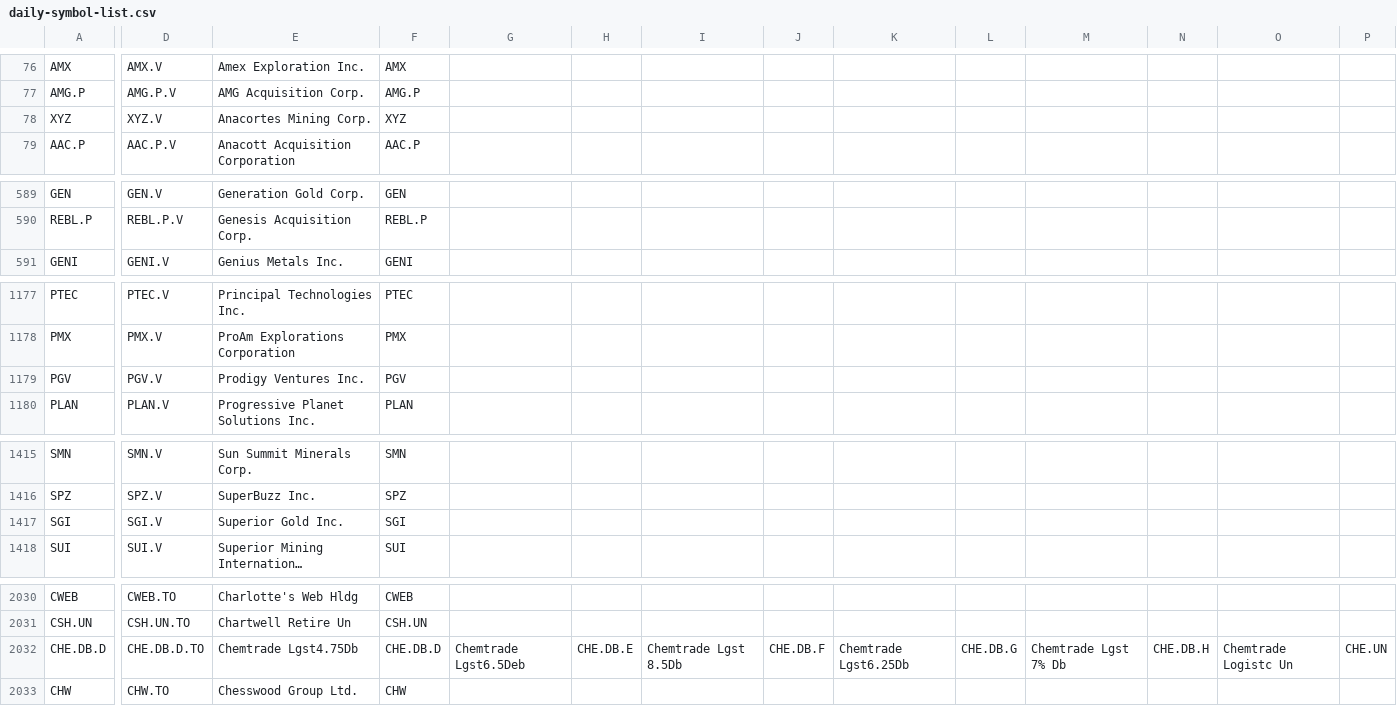
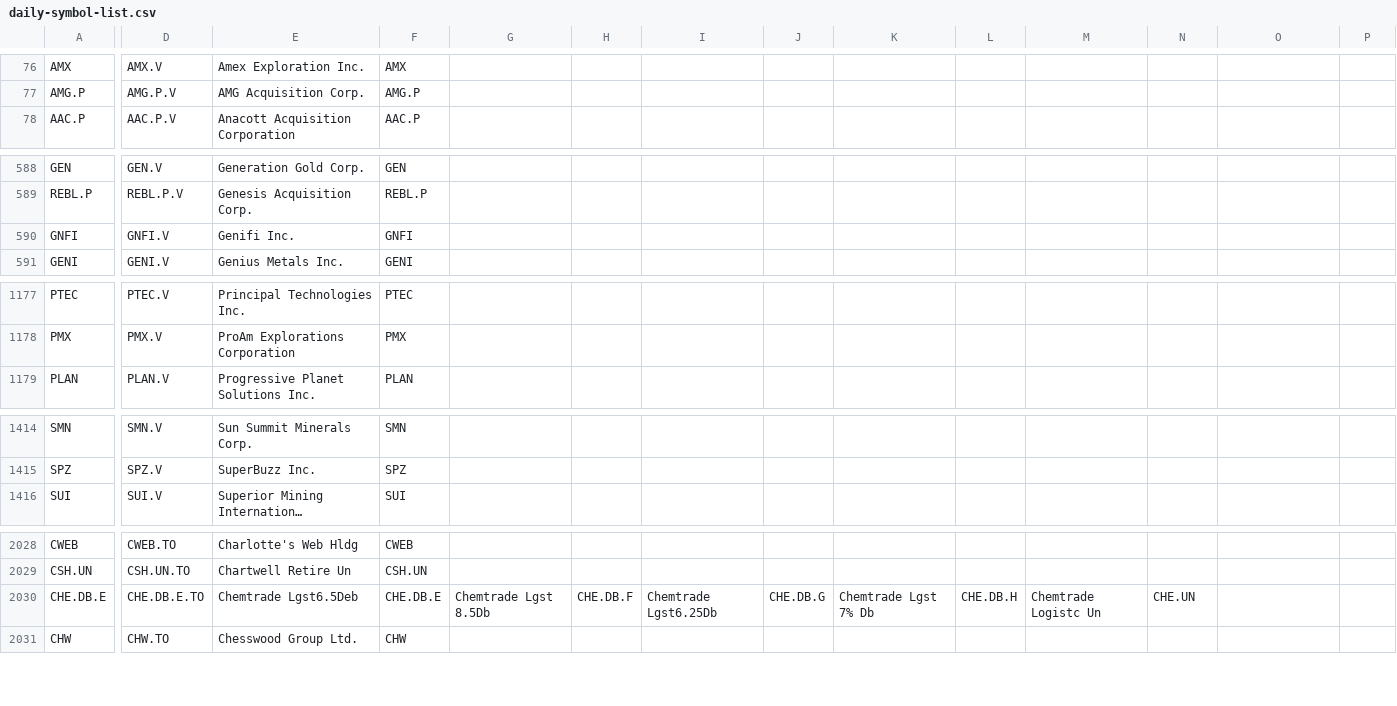
Before and after one commit to jonfriesen/symbol-list, a CSV file: web/static/data/daily-symbol-list.csv, drawn as a sheet; only a part is shown, gaps mark what is left out; long unchanged cells end in …; removed rows and columns are numbered as before the commit, all else as after; rows hold the shown columns only; the diff covers the shown part only; the diff names each change by its address in the sheet, - before the commit and + after, or states it on an @@ line.

```diff
--- a/web/static/data/daily-symbol-list.csv
+++ b/web/static/data/daily-symbol-list.csv
-row 78: XYZ | XYZ.V | Anacortes Mining Corp. | XYZ
+row 590: GNFI | GNFI.V | Genifi Inc. | GNFI
-row 1179: PGV | PGV.V | Prodigy Ventures Inc. | PGV
-row 1417: SGI | SGI.V | Superior Gold Inc. | SGI
-A2030: CHE.DB.D
+A2030: CHE.DB.E
-D2030: CHE.DB.D.TO
+D2030: CHE.DB.E.TO
-E2030: Chemtrade Lgst4.75Db
+E2030: Chemtrade Lgst6.5Deb
-F2030: CHE.DB.D
+F2030: CHE.DB.E
-G2030: Chemtrade Lgst6.5Deb
+G2030: Chemtrade Lgst 8.5Db
-H2030: CHE.DB.E
+H2030: CHE.DB.F
-I2030: Chemtrade Lgst 8.5Db
+I2030: Chemtrade Lgst6.25Db
-J2030: CHE.DB.F
+J2030: CHE.DB.G
-K2030: Chemtrade Lgst6.25Db
+K2030: Chemtrade Lgst 7% Db
-L2030: CHE.DB.G
+L2030: CHE.DB.H
-M2030: Chemtrade Lgst 7% Db
+M2030: Chemtrade Logistc Un
-N2030: CHE.DB.H
+N2030: CHE.UN
-O2030: Chemtrade Logistc Un
+O2030: (empty)
-P2030: CHE.UN
+P2030: (empty)
```
Also changed, not shown: 1 added row and 5 edited cells elsewhere in this file, web/static/data/daily-crypto-symbol-list.csv, 5 other files.
